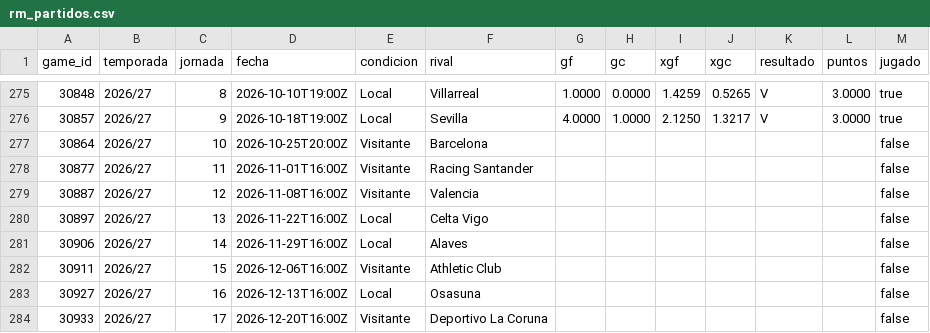
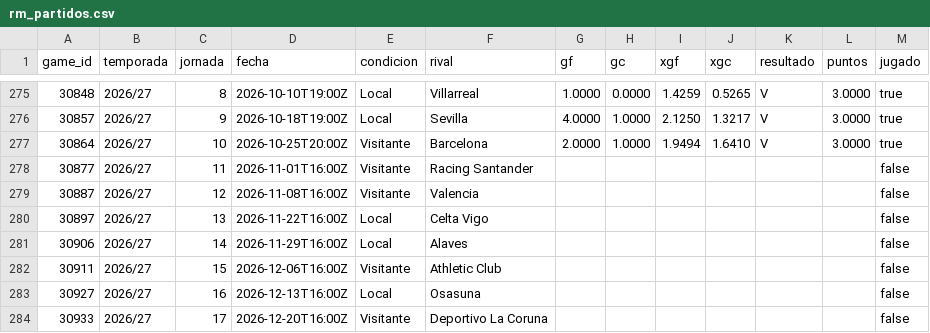
Before and after one commit to aluse33/madrid-analytics, a CSV file: web/src/data/rm_partidos.csv, drawn as a sheet; only a part is shown, gaps mark what is left out.

```diff
--- a/web/src/data/rm_partidos.csv
+++ b/web/src/data/rm_partidos.csv
@@ -276,3 +276,3 @@ game_id,temporada,jornada,fecha,condicion,rival,gf,gc,xgf,xgc,resultado,puntos,j
 30857,2026/27,9,2026-10-18T19:00Z,Local,Sevilla,4.0000,1.0000,2.1250,1.3217,V,3.0000,true
-30864,2026/27,10,2026-10-25T20:00Z,Visitante,Barcelona,,,,,,,false
+30864,2026/27,10,2026-10-25T20:00Z,Visitante,Barcelona,2.0000,1.0000,1.9494,1.6410,V,3.0000,true
 30877,2026/27,11,2026-11-01T16:00Z,Visitante,Racing Santander,,,,,,,false
```
Also changed, not shown: web/src/data/finalizacion.csv, web/src/data/jugadores_eb.csv, 9 other files.
